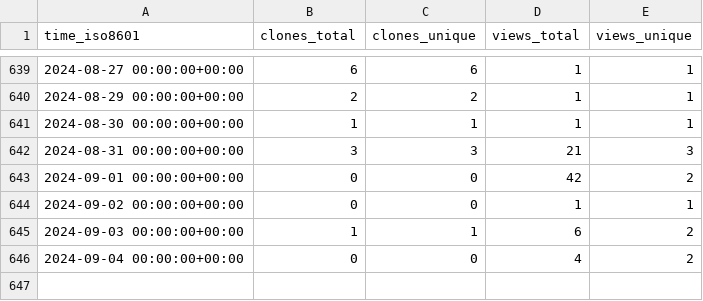
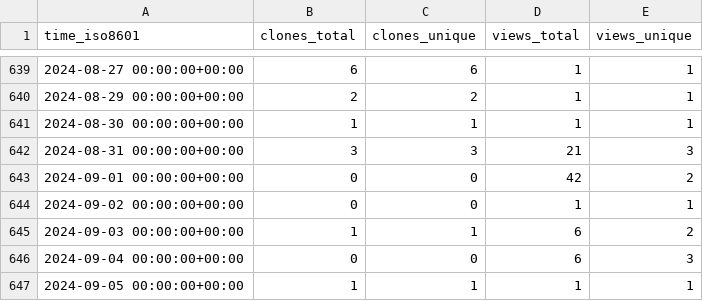
Before and after one commit to Jchicode/ghrs, a CSV file: IceFireDB/redhub/ghrs-data/views_clones_aggregate.csv, drawn as a sheet; only a part is shown, gaps mark what is left out.

```diff
--- a/IceFireDB/redhub/ghrs-data/views_clones_aggregate.csv
+++ b/IceFireDB/redhub/ghrs-data/views_clones_aggregate.csv
@@ -645,2 +645,3 @@ time_iso8601,clones_total,clones_unique,views_total,views_unique
 2024-09-03 00:00:00+00:00,1,1,6,2
-2024-09-04 00:00:00+00:00,0,0,4,2
+2024-09-04 00:00:00+00:00,0,0,6,3
+2024-09-05 00:00:00+00:00,1,1,1,1
```
Also changed, not shown: 1 other file.
